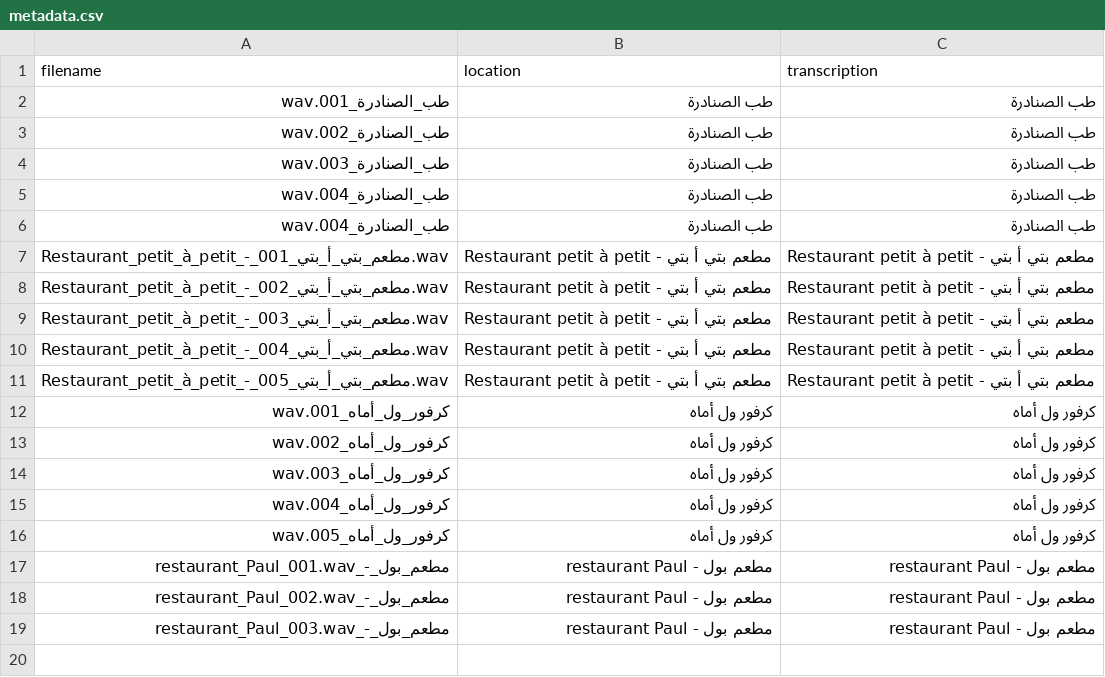
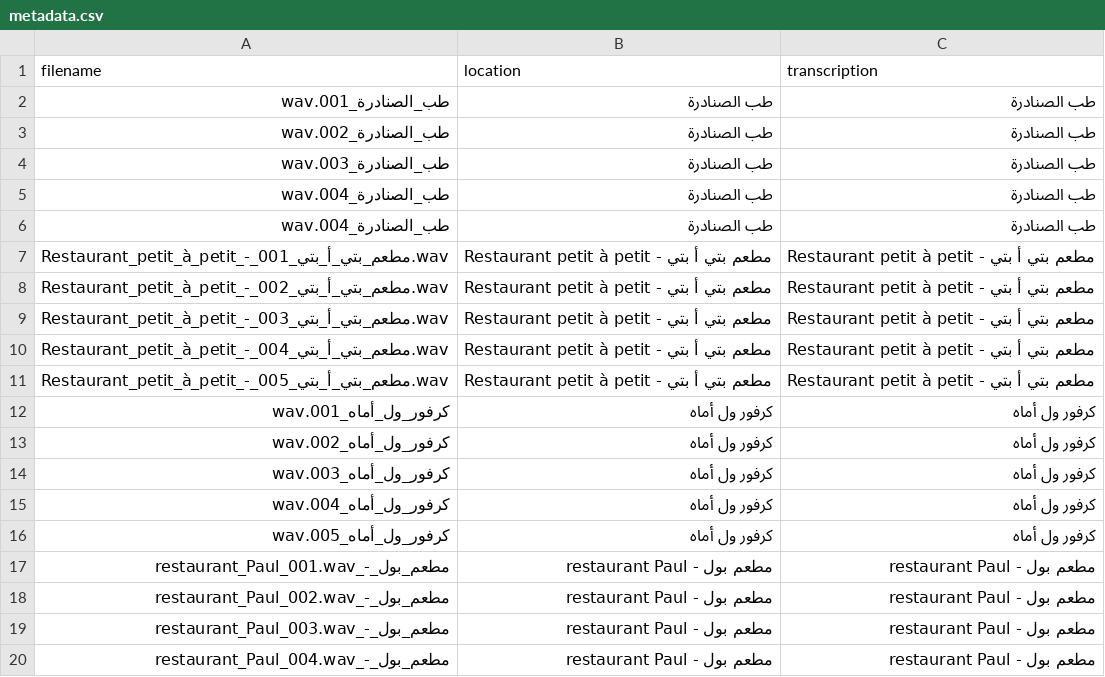
Before and after one commit to alibyh/createAudioWav, a CSV file: dataset/metadata.csv, drawn as a sheet; the diff names each change by its address in the sheet, - before the commit and + after, or states it on an @@ line.

Commit message:
Add recording: مطعم_بول_-_restaurant_Paul_004.wav

```diff
--- a/dataset/metadata.csv
+++ b/dataset/metadata.csv
+row 20: مطعم_بول_-_restaurant_Paul_004.wav | مطعم بول - restaurant Paul | مطعم بول - restaurant Paul
```
